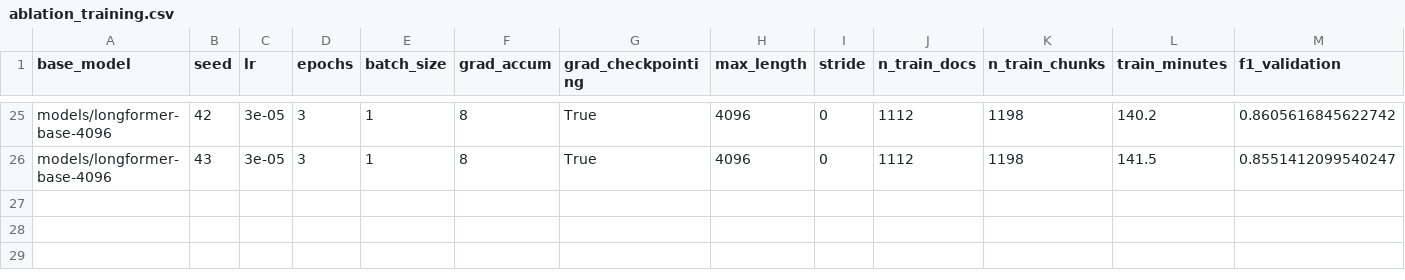
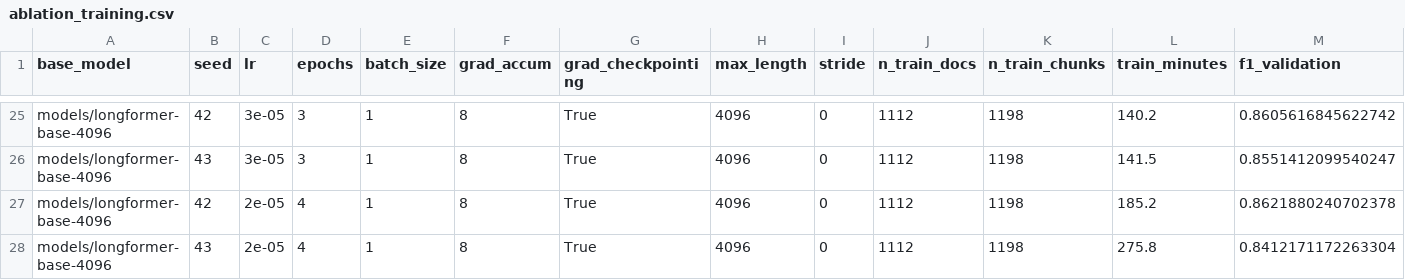
Before and after one commit to WillCatt/Data-Anonymisation, a CSV file: results/ablation_training.csv, drawn as a sheet; only a part is shown, gaps mark what is left out; rows hold the shown columns only; the diff names each change by its address in the sheet, - before the commit and + after, or states it on an @@ line.

```diff
--- a/results/ablation_training.csv
+++ b/results/ablation_training.csv
+row 27: models/longformer-base-4096 | 42 | 2e-05 | 4 | 1 | 8 | True | 4096 | 0 | 1112 | 1198 | 185.2 | 0.8621880240702378
+row 28: models/longformer-base-4096 | 43 | 2e-05 | 4 | 1 | 8 | True | 4096 | 0 | 1112 | 1198 | 275.8 | 0.8412171172263304
```
Also changed, not shown: 2 other files.
